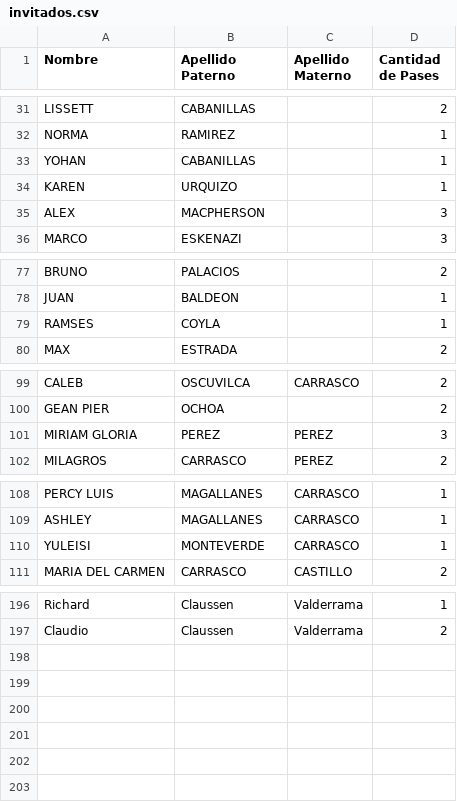
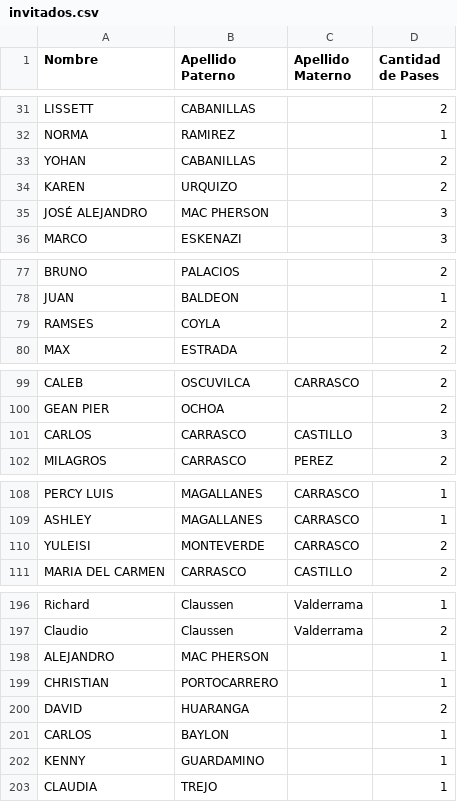
Before and after one commit to jcaceres89c/Briggitte_y_JoseMartin, a CSV file: invitados/invitados.csv, drawn as a sheet; only a part is shown, gaps mark what is left out; the diff covers the shown part only.

Commit message:
correccion de invitados

```diff
--- a/invitados/invitados.csv
+++ b/invitados/invitados.csv
@@ -32,5 +32,5 @@ LISSETT;CABANILLAS;;2
 NORMA;RAMIREZ;;1
-YOHAN;CABANILLAS;;1
-KAREN;URQUIZO;;1
-ALEX;MACPHERSON;;3
+YOHAN;CABANILLAS;;2
+KAREN;URQUIZO;;2
+JOSÉ ALEJANDRO;MAC PHERSON;;3
 MARCO;ESKENAZI;;3
@@ -78,3 +78,3 @@ BRUNO;PALACIOS;;2
 JUAN;BALDEON;;1
-RAMSES;COYLA;;1
+RAMSES;COYLA;;2
 MAX;ESTRADA;;2
@@ -100,3 +100,3 @@ CALEB;OSCUVILCA;CARRASCO;2
 GEAN PIER;OCHOA;;2
-MIRIAM GLORIA;PEREZ;PEREZ;3
+CARLOS;CARRASCO;CASTILLO;3
 MILAGROS;CARRASCO;PEREZ;2
@@ -109,3 +109,3 @@ PERCY LUIS;MAGALLANES;CARRASCO;1
 ASHLEY;MAGALLANES;CARRASCO;1
-YULEISI;MONTEVERDE;CARRASCO;1
+YULEISI;MONTEVERDE;CARRASCO;2
 MARIA DEL CARMEN;CARRASCO;CASTILLO;2
@@ -197 +197,7 @@ Richard;Claussen;Valderrama;1
 Claudio;Claussen;Valderrama;2
+ALEJANDRO;MAC PHERSON;;1
+CHRISTIAN;PORTOCARRERO;;1
+DAVID;HUARANGA;;2
+CARLOS;BAYLON;;1
+KENNY;GUARDAMINO;;1
+CLAUDIA;TREJO;;1
```
Also changed, not shown: 2 edited cells elsewhere in this file.
